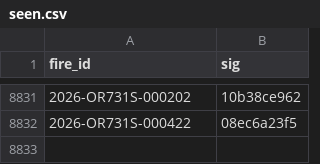
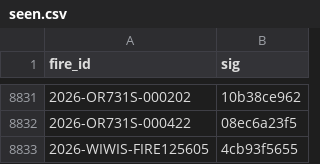
Before and after one commit to GT-Fire-Research-and-Innovation/WildfireRepo1, a CSV file: perimeters/seen.csv, drawn as a sheet; only a part is shown, gaps mark what is left out.

```diff
--- a/perimeters/seen.csv
+++ b/perimeters/seen.csv
@@ -8832 +8832,2 @@ fire_id,sig
 2026-OR731S-000422,08ec6a23f5
+2026-WIWIS-FIRE125605,4cb93f5655
```
Also changed, not shown: perimeters/index.csv, perimeters/polls/2026-11.csv, 1 other file.
